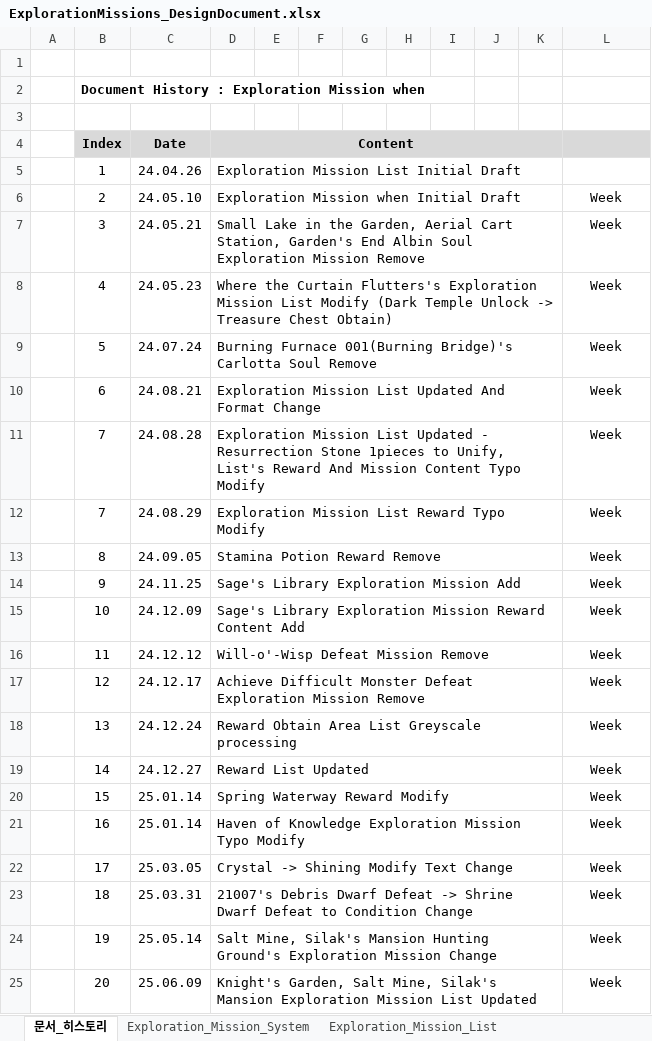
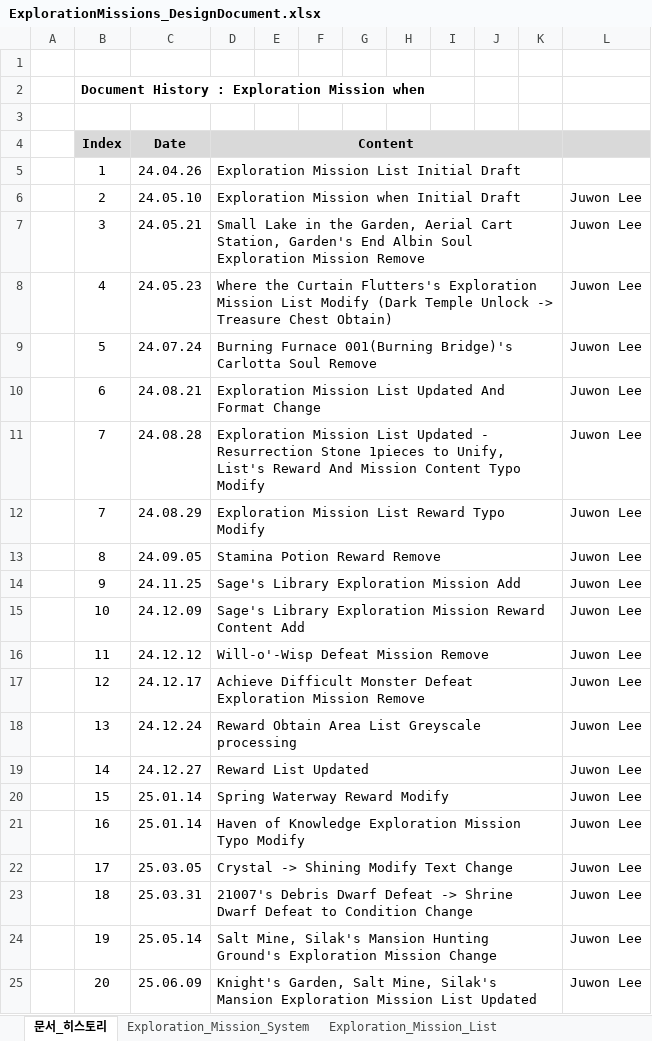
Before and after one commit to Atopos-Game/Portfolio, an Excel workbook: docs/ExplorationMissions_DesignDocument.xlsx, sheet 문서_히스토리, drawn as a sheet; values as stored, in another font and other column widths than the file's, no borders; the diff names each change by its address in the sheet, - before the commit and + after, or states it on an @@ line.

Commit message:
Fix translation quality: remove Case Study links, fix 548 garbled cells
- Remove Case Study PDF/DOCX download links from overlays (keep Full Design Doc only)
- Fix "Week" mistranslation of author names in 문서_히스토리 sheets (138 cells)
- Fix garbled word-by-word translations in system specs and lore text (410 cells)
- Proper contextual translation for game lore (Codex, Adventure Journal)
- Fix "주간" → "Weekly" in Season Pass context

```diff
--- a/docs/ExplorationMissions_DesignDocument.xlsx (sheet 문서_히스토리)
+++ b/docs/ExplorationMissions_DesignDocument.xlsx (sheet 문서_히스토리)
-L6:L25: Week
+L6:L25: Juwon Lee
```
Also changed, not shown: sheet Exploration_Mission_List, sheet Exploration_Mission_System, docs/QuestGuide_DesignDocument.xlsx, docs/SeasonPass_DesignDocument.xlsx, 1 other file.
